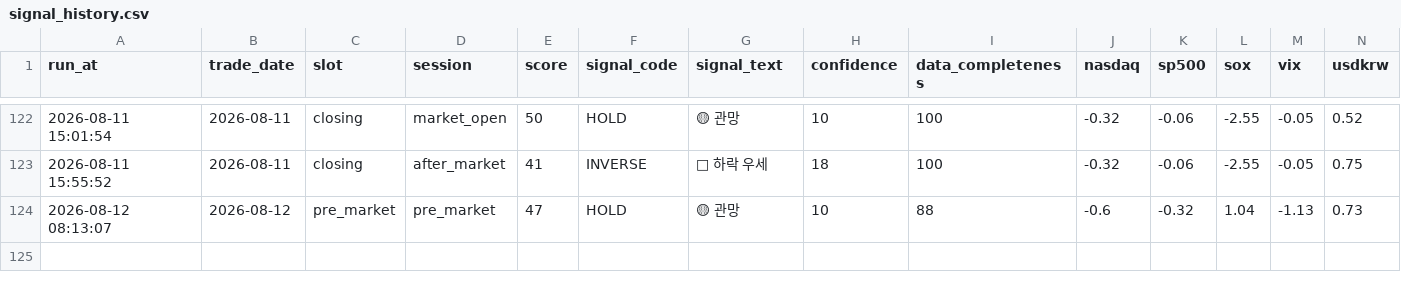
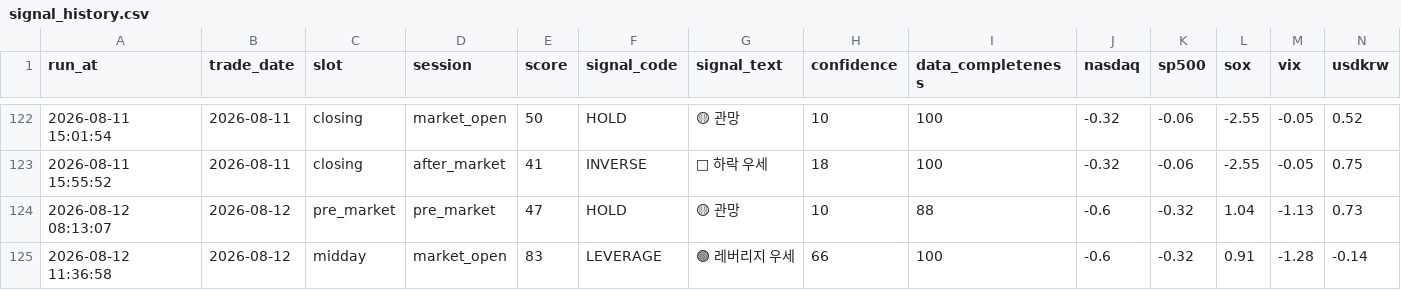
Before and after one commit to nambak2218-debug/marketPilot, a CSV file: data/signal_history.csv, drawn as a sheet; only a part is shown, gaps mark what is left out; rows hold the shown columns only; the diff names each change by its address in the sheet, - before the commit and + after, or states it on an @@ line.

Commit message:
Update MarketPilot signal history [skip ci]

```diff
--- a/data/signal_history.csv
+++ b/data/signal_history.csv
+row 125: 2026-08-12 11:36:58 | 2026-08-12 | midday | market_open | 83 | LEVERAGE | 🟢 레버리지 우세 | 66 | 100 | -0.6 | -0.32 | 0.91 | -1.28 | -0.14
```
